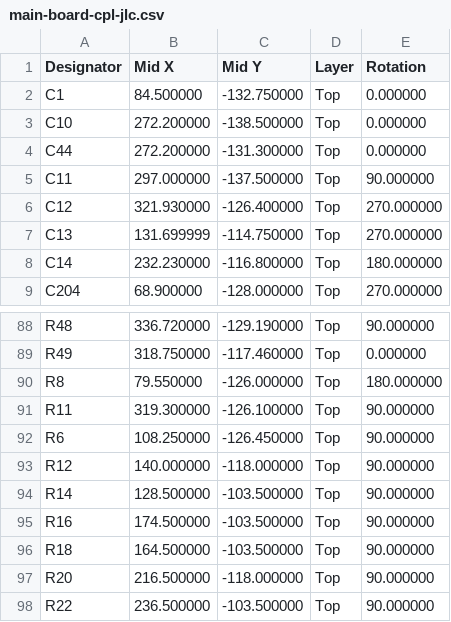
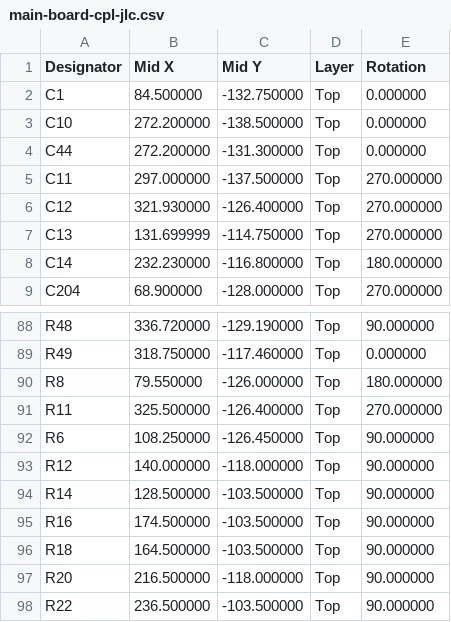
Before and after one commit to jeffmhopkins/Woody, a CSV file: hardware/boards/main-board/fab/main-board-cpl-jlc.csv, drawn as a sheet; only a part is shown, gaps mark what is left out.

```diff
--- a/hardware/boards/main-board/fab/main-board-cpl-jlc.csv
+++ b/hardware/boards/main-board/fab/main-board-cpl-jlc.csv
@@ -4,3 +4,3 @@ C10,272.200000,-138.500000,Top,0.000000
 C44,272.200000,-131.300000,Top,0.000000
-C11,297.000000,-137.500000,Top,90.000000
+C11,297.000000,-137.500000,Top,270.000000
 C12,321.930000,-126.400000,Top,270.000000
@@ -90,3 +90,3 @@ R49,318.750000,-117.460000,Top,0.000000
 R8,79.550000,-126.000000,Top,180.000000
-R11,319.300000,-126.100000,Top,90.000000
+R11,325.500000,-126.400000,Top,270.000000
 R6,108.250000,-126.450000,Top,90.000000
```
Also changed, not shown: hardware/SHEETS.csv, hardware/boards/main-board/fab/main-board-pos.csv, 25 other files.
